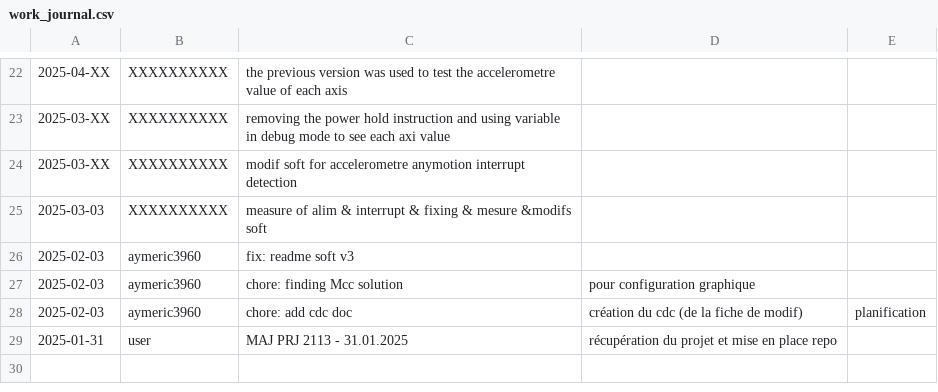
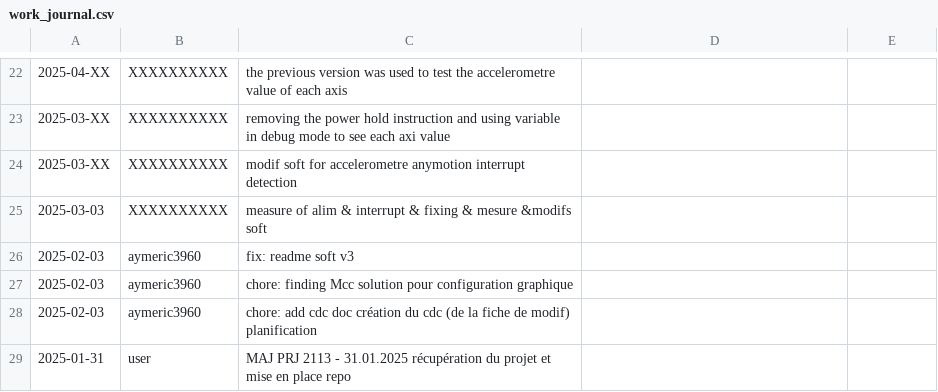
Before and after one commit to ETML-ES-SLO/PRJ_2113_D-sElectronique, a CSV file: soft/2113_DeElectronique_V3.X/work_journal.csv, drawn as a sheet; only a part is shown, gaps mark what is left out; the diff names each change by its address in the sheet, - before the commit and + after, or states it on an @@ line.

Commit message:
modifs comments

```diff
--- a/soft/2113_DeElectronique_V3.X/work_journal.csv
+++ b/soft/2113_DeElectronique_V3.X/work_journal.csv
-C27: chore: finding Mcc solution
+C27: chore: finding Mcc solution pour configuration graphique
-D27: pour configuration graphique
+D27: (empty)
-C28: chore: add cdc doc
+C28: chore: add cdc doc création du cdc (de la fiche de modif) planification
-D28: création du cdc (de la fiche de modif)
+D28: (empty)
-E28: planification
+E28: (empty)
-C29: …- 31.01.2025
+C29: …- 31.01.2025 récupération du projet et mise en place repo
-D29: récupération du projet et mise en place repo
+D29: (empty)
```
Also changed, not shown: 4 other files.
